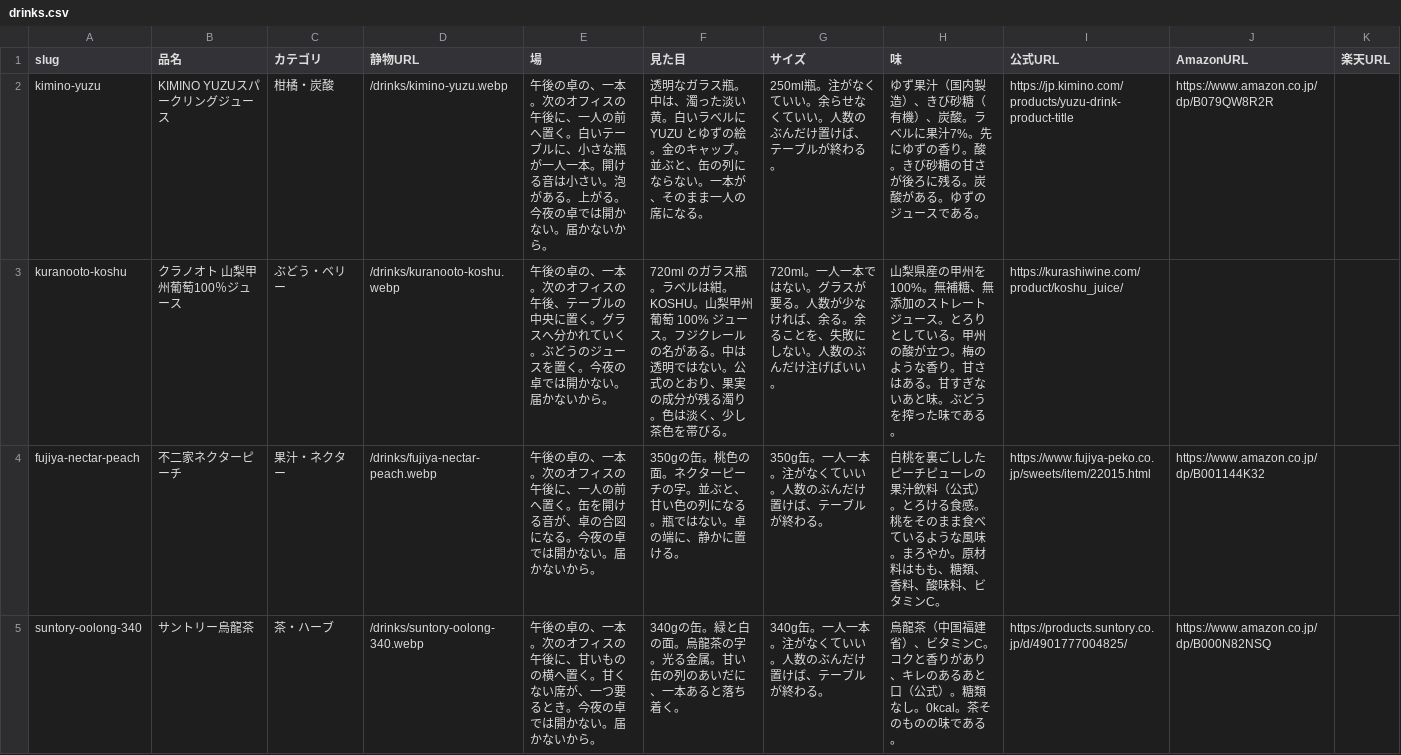
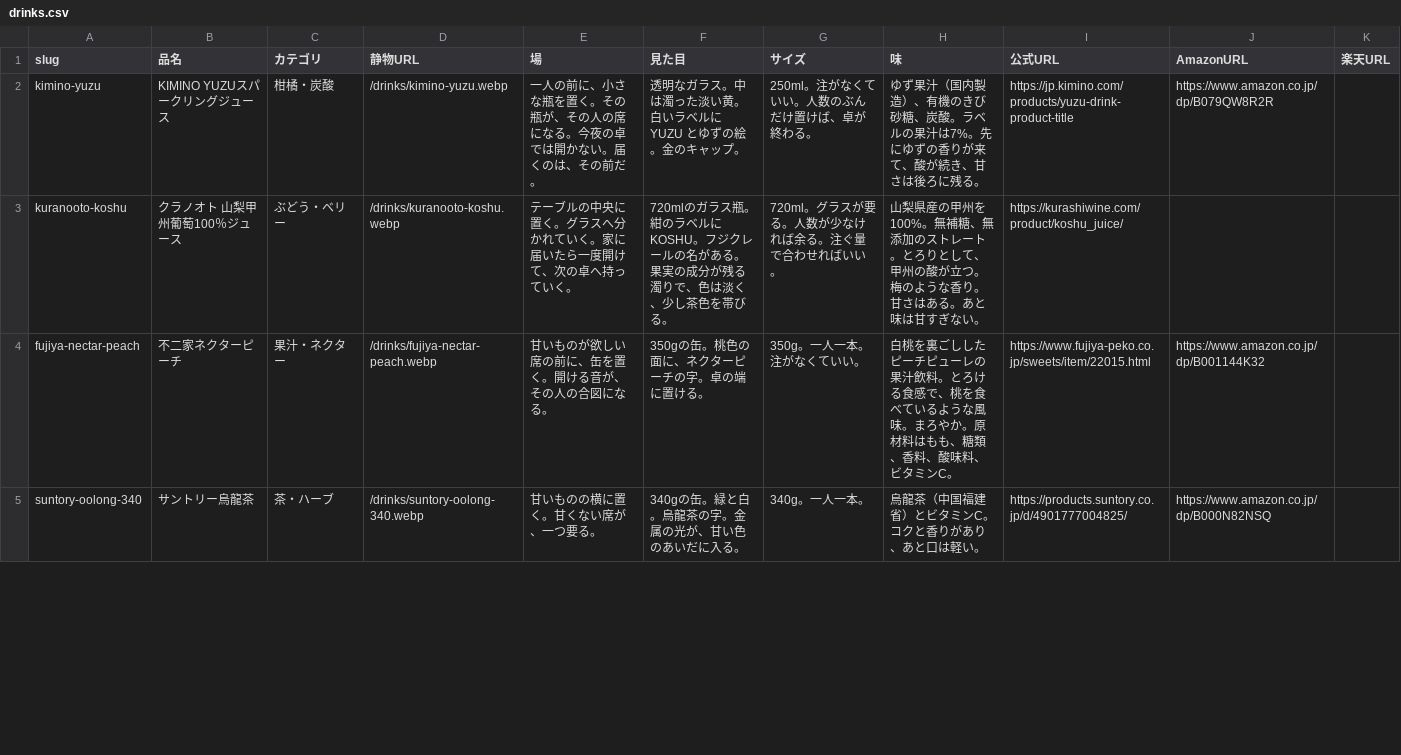
Before and after one commit to umisora/sunsup, a CSV file: data/drinks.csv, drawn as a sheet; only a part is shown; the diff covers the shown part only.

```diff
--- a/data/drinks.csv
+++ b/data/drinks.csv
@@ -1,5 +1,5 @@
 slug,品名,カテゴリ,静物URL,場,見た目,サイズ,味,公式URL,AmazonURL,楽天URL
-kimino-yuzu,KIMINO YUZUスパークリングジュース,柑橘・炭酸,/drinks/kimino-yuzu.webp,午後の卓の、一本。次のオフィスの午後に、一人の前へ置く。白いテーブルに、小さな瓶が一人一本。開ける音は小さい。泡がある。上がる。今夜の卓では開かない。届かないから。,透明なガラス瓶。中は、濁った淡い黄。白いラベルに YUZU とゆずの絵。金のキャップ。並ぶと、缶の列にならない。一本が、そのまま一人の席になる。,250ml瓶。注がなくていい。余らせなくていい。人数のぶんだけ置けば、テーブルが終わる。,ゆず果汁（国内製造）、きび砂糖（有機）、炭酸。ラベルに果汁7%。先にゆずの香り。酸。きび砂糖の甘さが後ろに残る。炭酸がある。ゆずのジュースである。,https://jp.kimino.com/products/yuzu-drink-product-title,https://www.amazon.co.jp/dp/B079QW8R2R,
-kuranooto-koshu,クラノオト 山梨甲州葡萄100％ジュース,ぶどう・ベリー,/drinks/kuranooto-koshu.webp,午後の卓の、一本。次のオフィスの午後、テーブルの中央に置く。グラスへ分かれていく。ぶどうのジュースを置く。今夜の卓では開かない。届かないから。,720ml のガラス瓶。ラベルは紺。KOSHU。山梨甲州葡萄 100% ジュース。フジクレールの名がある。中は透明ではない。公式のとおり、果実の成分が残る濁り。色は淡く、少し茶色を帯びる。,720ml。一人一本ではない。グラスが要る。人数が少なければ、余る。余ることを、失敗にしない。人数のぶんだけ注げばいい。,山梨県産の甲州を100%。無補糖、無添加のストレートジュース。とろりとしている。甲州の酸が立つ。梅のような香り。甘さはある。甘すぎないあと味。ぶどうを搾った味である。,https://kurashiwine.com/product/koshu_juice/,,
-fujiya-nectar-peach,不二家ネクターピーチ,果汁・ネクター,/drinks/fujiya-nectar-peach.webp,午後の卓の、一本。次のオフィスの午後に、一人の前へ置く。缶を開ける音が、卓の合図になる。今夜の卓では開かない。届かないから。,350gの缶。桃色の面。ネクターピーチの字。並ぶと、甘い色の列になる。瓶ではない。卓の端に、静かに置ける。,350g缶。一人一本。注がなくていい。人数のぶんだけ置けば、テーブルが終わる。,白桃を裏ごししたピーチピューレの果汁飲料（公式）。とろける食感。桃をそのまま食べているような風味。まろやか。原材料はもも、糖類、香料、酸味料、ビタミンC。,https://www.fujiya-peko.co.jp/sweets/item/22015.html,https://www.amazon.co.jp/dp/B001144K32,
-suntory-oolong-340,サントリー烏龍茶,茶・ハーブ,/drinks/suntory-oolong-340.webp,午後の卓の、一本。次のオフィスの午後に、甘いものの横へ置く。甘くない席が、一つ要るとき。今夜の卓では開かない。届かないから。,340gの缶。緑と白の面。烏龍茶の字。光る金属。甘い缶の列のあいだに、一本あると落ち着く。,340g缶。一人一本。注がなくていい。人数のぶんだけ置けば、テーブルが終わる。,烏龍茶（中国福建省）、ビタミンC。コクと香りがあり、キレのあるあと口（公式）。糖類なし。0kcal。茶そのものの味である。,https://products.suntory.co.jp/d/4901777004825/,https://www.amazon.co.jp/dp/B000N82NSQ,
+kimino-yuzu,KIMINO YUZUスパークリングジュース,柑橘・炭酸,/drinks/kimino-yuzu.webp,一人の前に、小さな瓶を置く。その瓶が、その人の席になる。今夜の卓では開かない。届くのは、その前だ。,透明なガラス。中は濁った淡い黄。白いラベルに YUZU とゆずの絵。金のキャップ。,250ml。注がなくていい。人数のぶんだけ置けば、卓が終わる。,ゆず果汁（国内製造）、有機のきび砂糖、炭酸。ラベルの果汁は7%。先にゆずの香りが来て、酸が続き、甘さは後ろに残る。,https://jp.kimino.com/products/yuzu-drink-product-title,https://www.amazon.co.jp/dp/B079QW8R2R,
+kuranooto-koshu,クラノオト 山梨甲州葡萄100％ジュース,ぶどう・ベリー,/drinks/kuranooto-koshu.webp,テーブルの中央に置く。グラスへ分かれていく。家に届いたら一度開けて、次の卓へ持っていく。,720mlのガラス瓶。紺のラベルに KOSHU。フジクレールの名がある。果実の成分が残る濁りで、色は淡く、少し茶色を帯びる。,720ml。グラスが要る。人数が少なければ余る。注ぐ量で合わせればいい。,山梨県産の甲州を100%。無補糖、無添加のストレート。とろりとして、甲州の酸が立つ。梅のような香り。甘さはある。あと味は甘すぎない。,https://kurashiwine.com/product/koshu_juice/,,
+fujiya-nectar-peach,不二家ネクターピーチ,果汁・ネクター,/drinks/fujiya-nectar-peach.webp,甘いものが欲しい席の前に、缶を置く。開ける音が、その人の合図になる。,350gの缶。桃色の面に、ネクターピーチの字。卓の端に置ける。,350g。一人一本。注がなくていい。,白桃を裏ごししたピーチピューレの果汁飲料。とろける食感で、桃を食べているような風味。まろやか。原材料はもも、糖類、香料、酸味料、ビタミンC。,https://www.fujiya-peko.co.jp/sweets/item/22015.html,https://www.amazon.co.jp/dp/B001144K32,
+suntory-oolong-340,サントリー烏龍茶,茶・ハーブ,/drinks/suntory-oolong-340.webp,甘いものの横に置く。甘くない席が、一つ要る。,340gの缶。緑と白。烏龍茶の字。金属の光が、甘い色のあいだに入る。,340g。一人一本。,烏龍茶（中国福建省）とビタミンC。コクと香りがあり、あと口は軽い。,https://products.suntory.co.jp/d/4901777004825/,https://www.amazon.co.jp/dp/B000N82NSQ,
```
Also changed, not shown: 180 edited cells elsewhere in this file, 7 other files.
